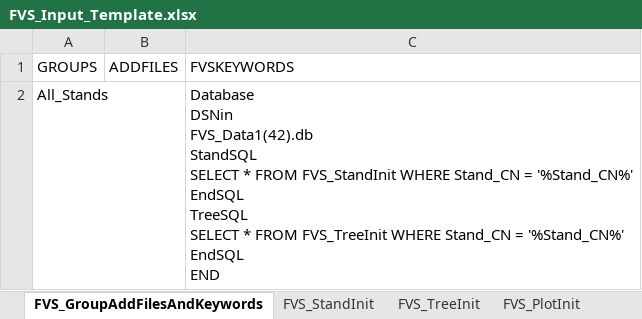
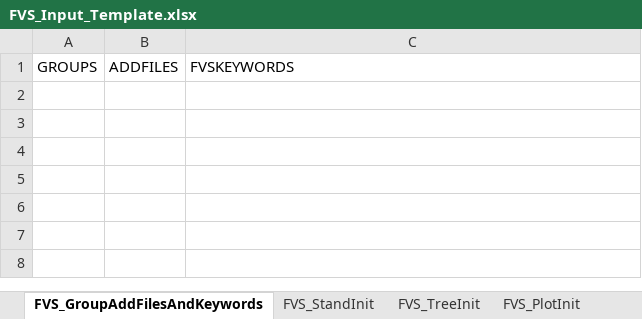
Before and after one commit to LeBoldus-Lab/Apiary_LRR, an Excel workbook: FVS_inputs/FVS_Input_Template.xlsx, sheet FVS_GroupAddFilesAndKeywords, drawn as a sheet; values as stored, in another font and other column widths than the file's, no borders; ↵ is a line break in a cell; the diff names each change by its address in the sheet, - before the commit and + after, or states it on an @@ line.

```diff
--- a/FVS_inputs/FVS_Input_Template.xlsx (sheet FVS_GroupAddFilesAndKeywords)
+++ b/FVS_inputs/FVS_Input_Template.xlsx (sheet FVS_GroupAddFilesAndKeywords)
-row 2: All_Stands |  | Database ↵ DSNin ↵ FVS_Data1(42).db ↵ StandSQL ↵ SELECT * FROM FVS_StandInit WHERE Stand_CN = '%Stand_CN%' ↵ EndSQL ↵ TreeSQL ↵ SELECT * FROM FVS_TreeInit WHERE Stand_CN = '%Stand_CN%' ↵ EndSQL ↵ END
```
Also changed, not shown: FVS_inputs_update/FVS_Input_Test.xlsx, 5 other files.
